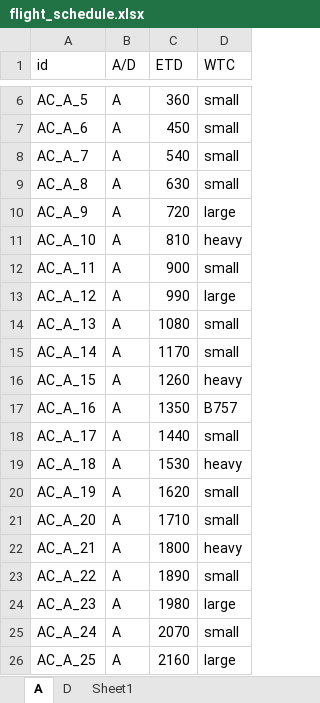
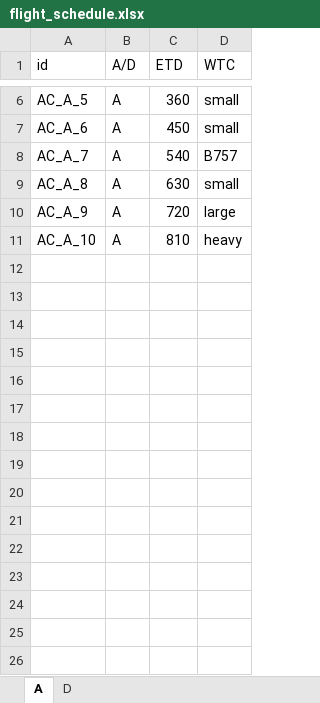
Before and after one commit to Rosa747/Operations, an Excel workbook: flight_schedule.xlsx, sheet A, drawn as a sheet; only a part is shown, gaps mark what is left out; values as stored, in another font and other column widths than the file's, no borders; the diff covers the shown part only; the diff names each change by its address in the sheet, - before the commit and + after, or states it on an @@ line.

```diff
--- a/flight_schedule.xlsx (sheet A)
+++ b/flight_schedule.xlsx (sheet A)
-sheet tab: Sheet1
-D8 (WTC): small
+D8 (WTC): B757
-row 12: AC_A_11 | A | 900 | small
-row 13: AC_A_12 | A | 990 | large
-row 14: AC_A_13 | A | 1080 | small
-row 15: AC_A_14 | A | 1170 | small
-row 16: AC_A_15 | A | 1260 | heavy
-row 17: AC_A_16 | A | 1350 | B757
-row 18: AC_A_17 | A | 1440 | small
-row 19: AC_A_18 | A | 1530 | heavy
-row 20: AC_A_19 | A | 1620 | small
-row 21: AC_A_20 | A | 1710 | small
-row 22: AC_A_21 | A | 1800 | heavy
-row 23: AC_A_22 | A | 1890 | small
-row 24: AC_A_23 | A | 1980 | large
-row 25: AC_A_24 | A | 2070 | small
-row 26: AC_A_25 | A | 2160 | large
```
Also changed, not shown: 15 removed rows elsewhere in this sheet, sheet D, solution_output.xlsx, 5 other files.
